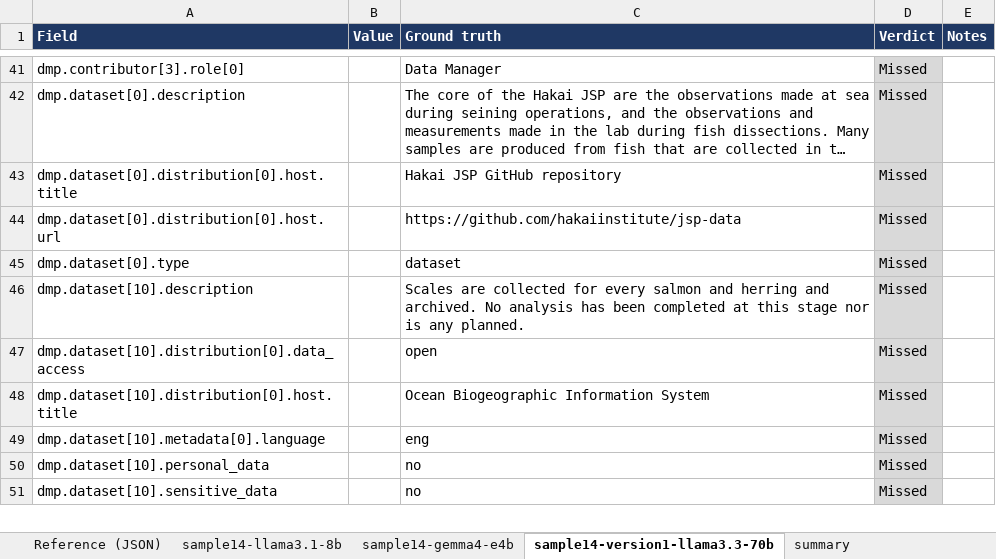
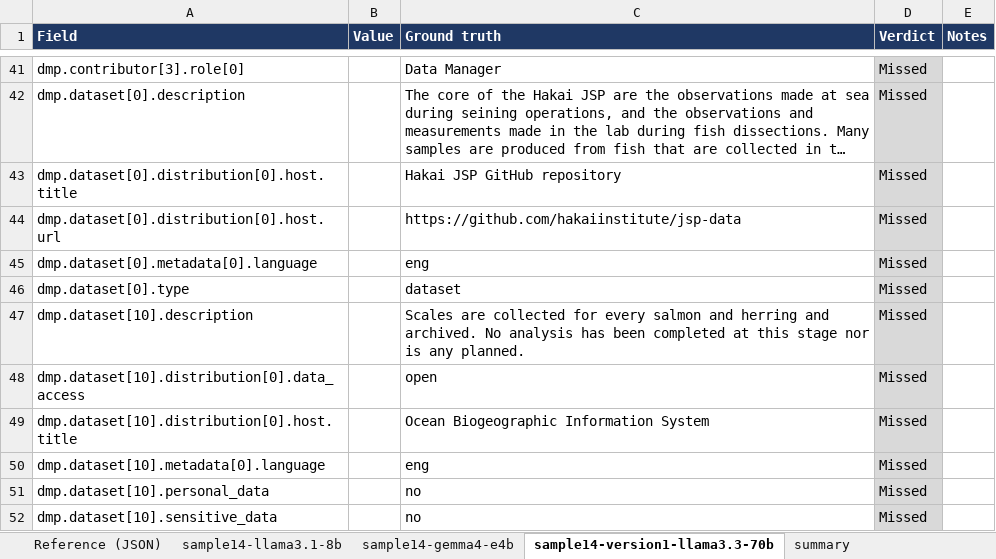
Before and after one commit to fairdataihub/dmpbridge, an Excel workbook: data/output/rda/RDA_simple14_revised.xlsx, sheet sample14-version1-llama3.3-70b, drawn as a sheet; only a part is shown, gaps mark what is left out; long unchanged cells end in …; values as stored, in another font and other column widths than the file's, no borders; conditional formats not drawn; the diff names each change by its address in the sheet, - before the commit and + after, or states it on an @@ line.

```diff
--- a/data/output/rda/RDA_simple14_revised.xlsx (sheet sample14-version1-llama3.3-70b)
+++ b/data/output/rda/RDA_simple14_revised.xlsx (sheet sample14-version1-llama3.3-70b)
+row 45: dmp.dataset[0].metadata[0].language |  | eng | Missed
```
Also changed, not shown: sheet summary, sheet Reference (JSON), sheet sample14-gemma4-e4b, sheet sample14-llama3.1-8b, sheet Sample14-Manual annotation, data/output/rda/evaluation_results.xlsx, 3 other files.
